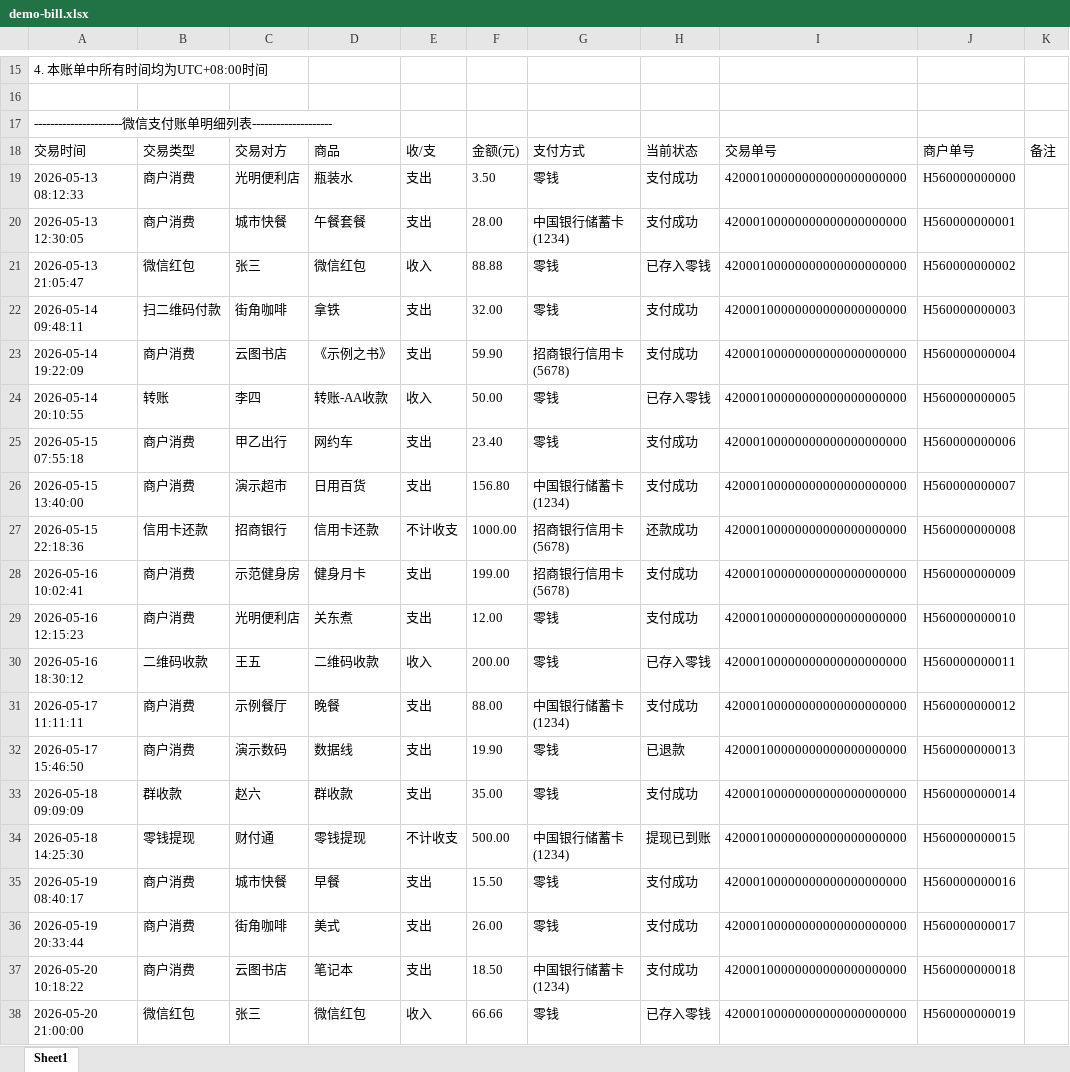
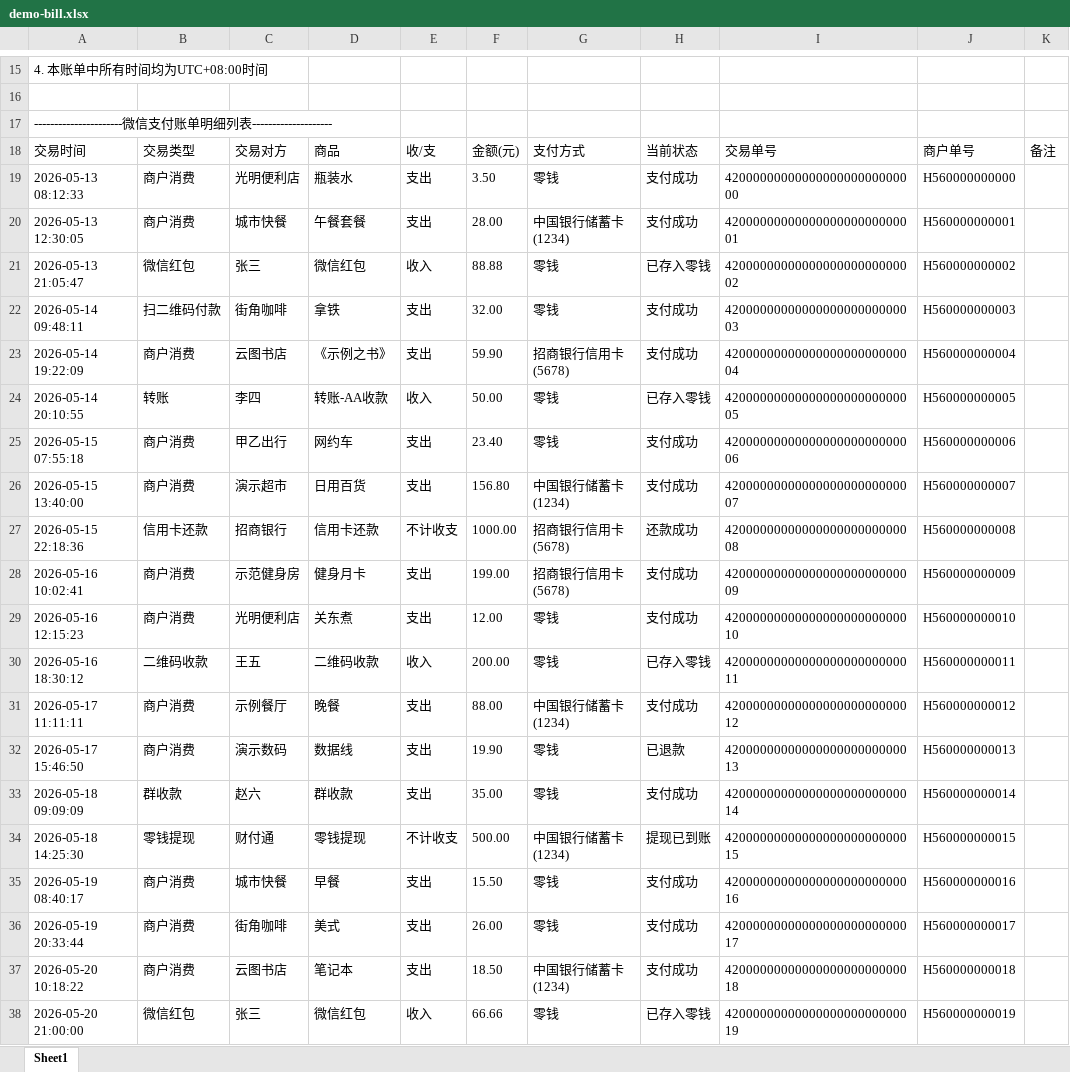
Before and after one commit to run-liyi/wechatpay, an Excel workbook: sample/demo-bill.xlsx, sheet Sheet1, drawn as a sheet; only a part is shown, gaps mark what is left out; values as stored, in another font and other column widths than the file's, no borders; the diff names each change by its address in the sheet, - before the commit and + after, or states it on an @@ line.

Commit message:
fix(sample): 修正脱敏样例交易单号重复导致去重后仅剩 1 条
PR #1 生成的 demo-bill.xlsx 因浮点精度问题 20 行共用同一交易单号，PR #10 引入按
交易单号去重后被折叠为 1 条。改用 BigInt 生成唯一的 28 位虚构单号重新生成样例，
解析结果恢复为 20 条。

```diff
--- a/sample/demo-bill.xlsx (sheet Sheet1)
+++ b/sample/demo-bill.xlsx (sheet Sheet1)
-I19: 42000100000000000000000000
+I19: 4200000000000000000000000000
-I20: 42000100000000000000000000
+I20: 4200000000000000000000000001
-I21: 42000100000000000000000000
+I21: 4200000000000000000000000002
-I22: 42000100000000000000000000
+I22: 4200000000000000000000000003
-I23: 42000100000000000000000000
+I23: 4200000000000000000000000004
-I24: 42000100000000000000000000
+I24: 4200000000000000000000000005
-I25: 42000100000000000000000000
+I25: 4200000000000000000000000006
-I26: 42000100000000000000000000
+I26: 4200000000000000000000000007
-I27: 42000100000000000000000000
+I27: 4200000000000000000000000008
-I28: 42000100000000000000000000
+I28: 4200000000000000000000000009
-I29: 42000100000000000000000000
+I29: 4200000000000000000000000010
-I30: 42000100000000000000000000
+I30: 4200000000000000000000000011
-I31: 42000100000000000000000000
+I31: 4200000000000000000000000012
-I32: 42000100000000000000000000
+I32: 4200000000000000000000000013
-I33: 42000100000000000000000000
+I33: 4200000000000000000000000014
-I34: 42000100000000000000000000
+I34: 4200000000000000000000000015
-I35: 42000100000000000000000000
+I35: 4200000000000000000000000016
-I36: 42000100000000000000000000
+I36: 4200000000000000000000000017
-I37: 42000100000000000000000000
+I37: 4200000000000000000000000018
-I38: 42000100000000000000000000
+I38: 4200000000000000000000000019
```
